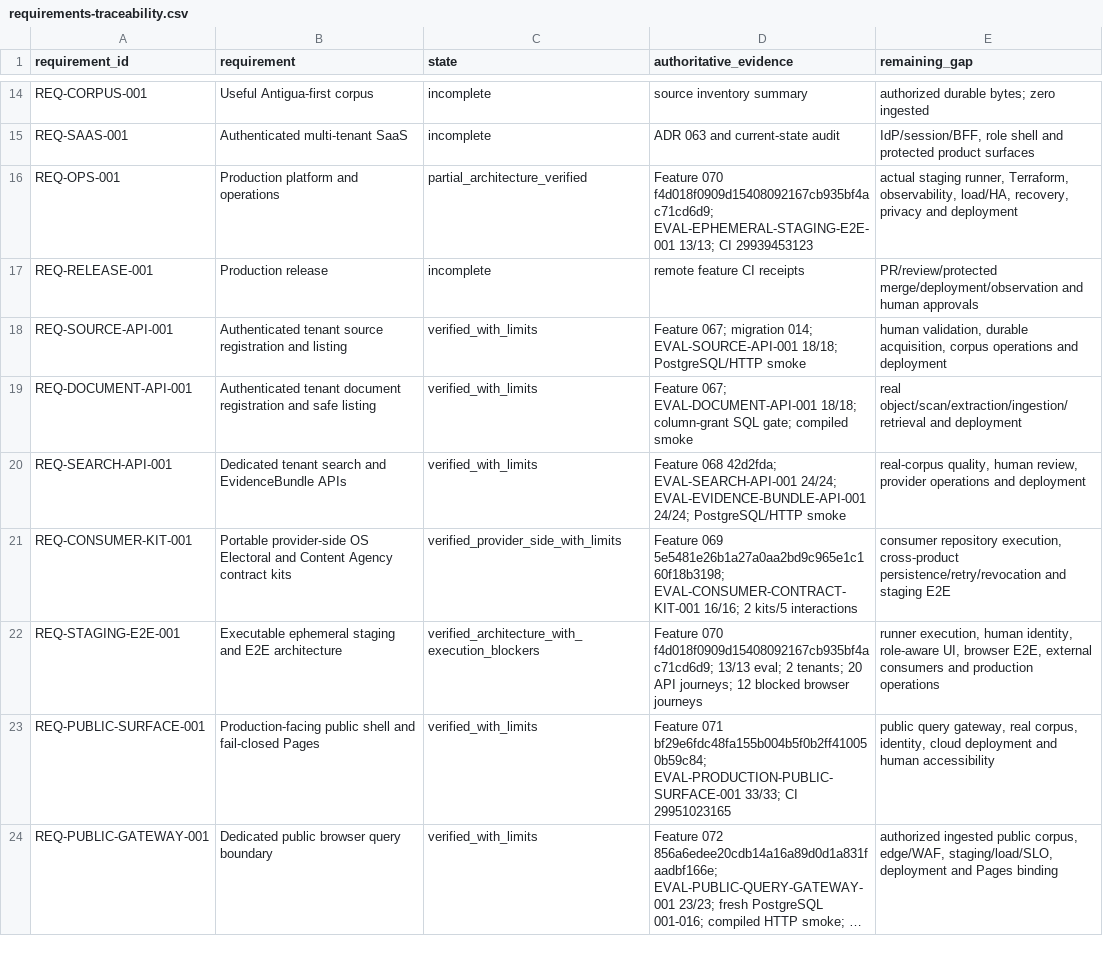
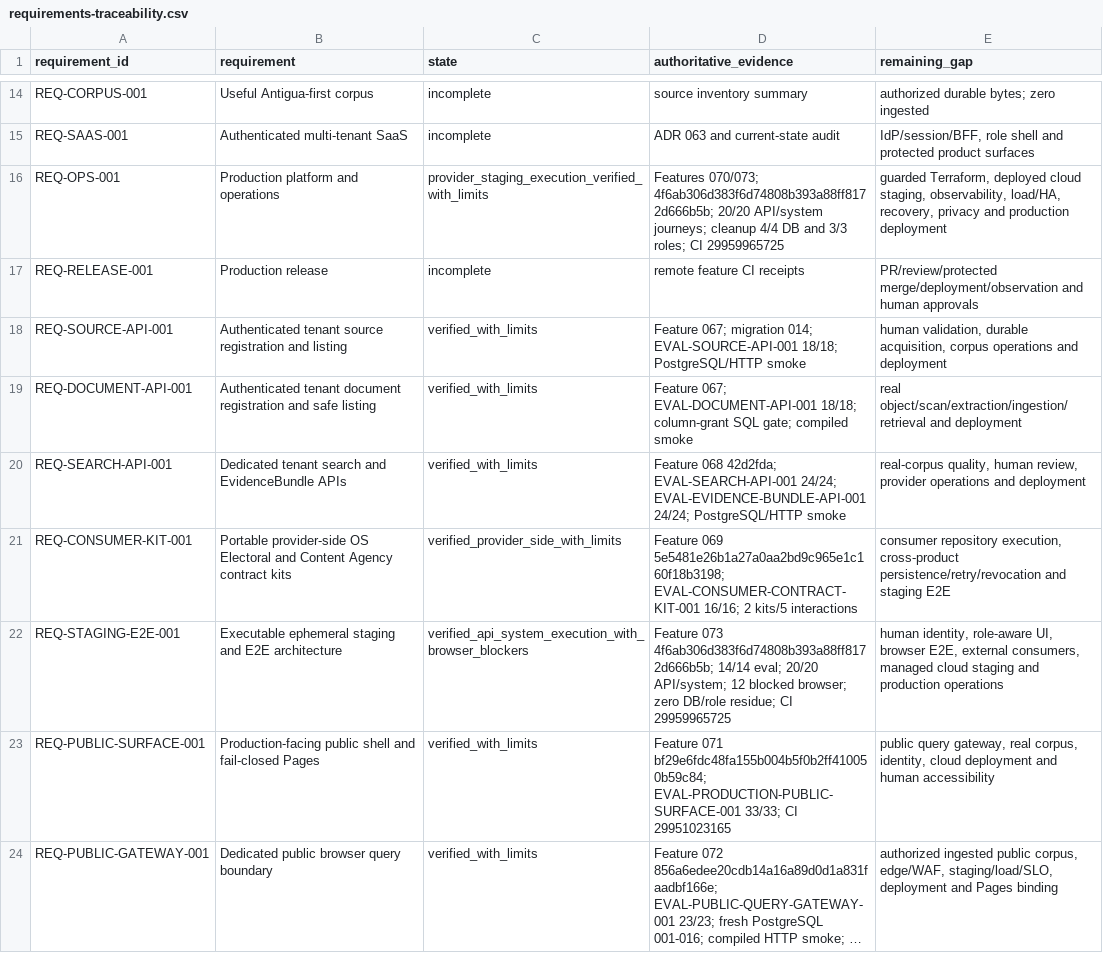
Before and after one commit to BernydotJar/LA_muni_RAG, a CSV file: program/requirements-traceability.csv, drawn as a sheet; only a part is shown, gaps mark what is left out; long unchanged cells end in ….

Commit message:
docs(program): reconcile staging runner checkpoint

```diff
--- a/program/requirements-traceability.csv
+++ b/program/requirements-traceability.csv
@@ -15,3 +15,3 @@ REQ-CORPUS-001,Useful Antigua-first corpus,incomplete,source inventory summary,a
 REQ-SAAS-001,Authenticated multi-tenant SaaS,incomplete,ADR 063 and current-state audit,"IdP/session/BFF, role shell and protected product surfaces"
-REQ-OPS-001,Production platform and operations,partial_architecture_verified,Feature 070 f4d018f0909d15408092167cb935bf4ac71cd6d9; EVAL-EPHEMERAL-STAGING-E2E-001 13/13; CI 29939453123,"actual staging runner, Terraform, observability, load/HA, recovery, privacy and deployment"
+REQ-OPS-001,Production platform and operations,provider_staging_execution_verified_with_limits,Features 070/073; 4f6ab306d383f6d74808b393a88ff8172d666b5b; 20/20 API/system journeys; cleanup 4/4 DB and 3/3 roles; CI 29959965725,"guarded Terraform, deployed cloud staging, observability, load/HA, recovery, privacy and production deployment"
 REQ-RELEASE-001,Production release,incomplete,remote feature CI receipts,PR/review/protected merge/deployment/observation and human approvals
@@ -21,3 +21,3 @@ REQ-SEARCH-API-001,Dedicated tenant search and EvidenceBundle APIs,verified_with
 REQ-CONSUMER-KIT-001,Portable provider-side OS Electoral and Content Agency contract kits,verified_provider_side_with_limits,Feature 069 5e5481e26b1a27a0aa2bd9c965e1c160f18b3198; EVAL-CONSUMER-CONTRACT-KIT-001 16/16; 2 kits/5 interactions,"consumer repository execution, cross-product persistence/retry/revocation and staging E2E"
-REQ-STAGING-E2E-001,Executable ephemeral staging and E2E architecture,verified_architecture_with_execution_blockers,Feature 070 f4d018f0909d15408092167cb935bf4ac71cd6d9; 13/13 eval; 2 tenants; 20 API journeys; 12 blocked browser journeys,"runner execution, human identity, role-aware UI, browser E2E, external consumers and production operations"
+REQ-STAGING-E2E-001,Executable ephemeral staging and E2E architecture,verified_api_system_execution_with_browser_blockers,Feature 073 4f6ab306d383f6d74808b393a88ff8172d666b5b; 14/14 eval; 20/20 API/system; 12 blocked browser; zero DB/role residue; CI 29959965725,"human identity, role-aware UI, browser E2E, external consumers, managed cloud staging and production operations"
 REQ-PUBLIC-SURFACE-001,Production-facing public shell and fail-closed Pages,verified_with_limits,"Feature 071 bf29e6fdc48fa155b004b5f0b2ff410050b59c84; EVAL-PRODUCTION-PUBLIC-SURFACE-001 33/33; CI 29951023165","public query gateway, real corpus, identity, cloud deployment and human accessibility"
```
Also changed, not shown: 16 other files.
